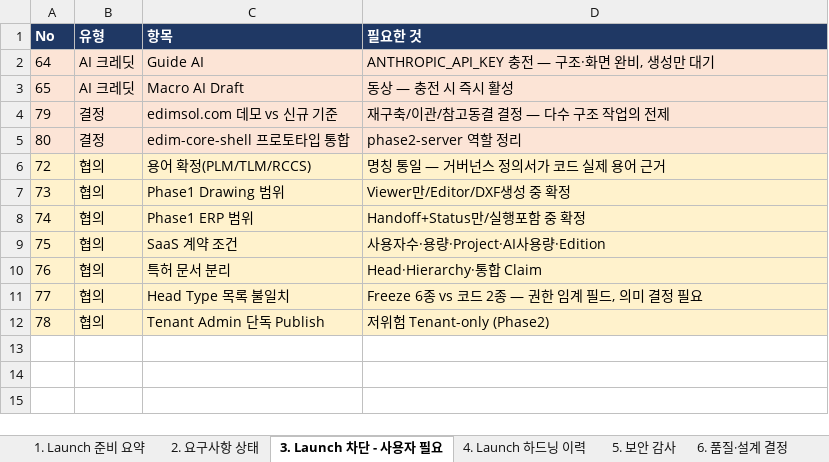
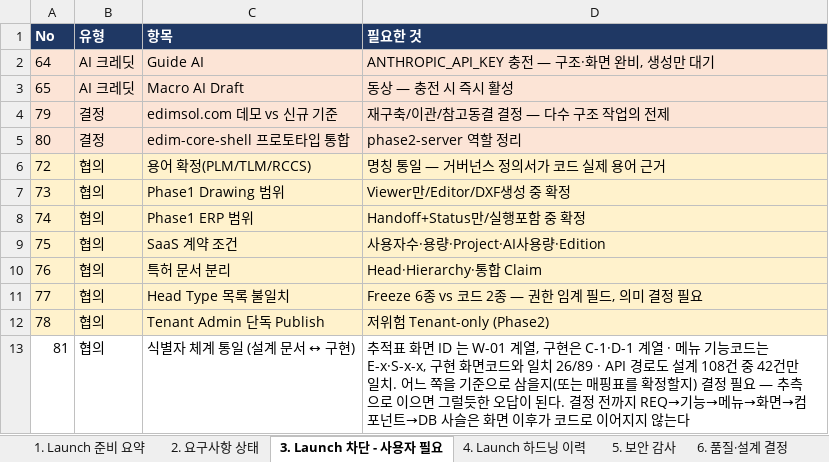
Before and after one commit to fankh/external-projects, an Excel workbook: edim-ai-blueprint/docs/EDIM_Launch준비상태.xlsx, sheet 3. Launch 차단 - 사용자 필요, drawn as a sheet; values as stored, in another font and other column widths than the file's, no borders; the diff names each change by its address in the sheet, - before the commit and + after, or states it on an @@ line.

```diff
--- a/edim-ai-blueprint/docs/EDIM_Launch준비상태.xlsx (sheet 3. Launch 차단 - 사용자 필요)
+++ b/edim-ai-blueprint/docs/EDIM_Launch준비상태.xlsx (sheet 3. Launch 차단 - 사용자 필요)
+row 13: 81 | 협의 | 식별자 체계 통일 (설계 문서 ↔ 구현) | 추적표 화면 ID 는 W-01 계열, 구현은 C-1·D-1 계열 · 메뉴 기능코드는 E-x·S-x-x, 구현 화면코드와 일치 26/89 · API 경로도 설계 108건 중 42건만 일치. 어느 쪽을 기준으로 삼을지(또는 매핑표를 확정할지) 결정 필요 — 추측으로 이으면 그럴듯한 오답이 된다. 결정 전까지 REQ→기능→메뉴→화면→컴포넌트→DB 사슬은 화면 이후가 코드로 이어지지 않는다
```
Also changed, not shown: sheet 2. 요구사항 상태, edim-ai-blueprint/docs/EDIM_요구사항추적표.xlsx, edim-ai-blueprint/docs/EDIM_위험관리대장.xlsx, 2 other files.
